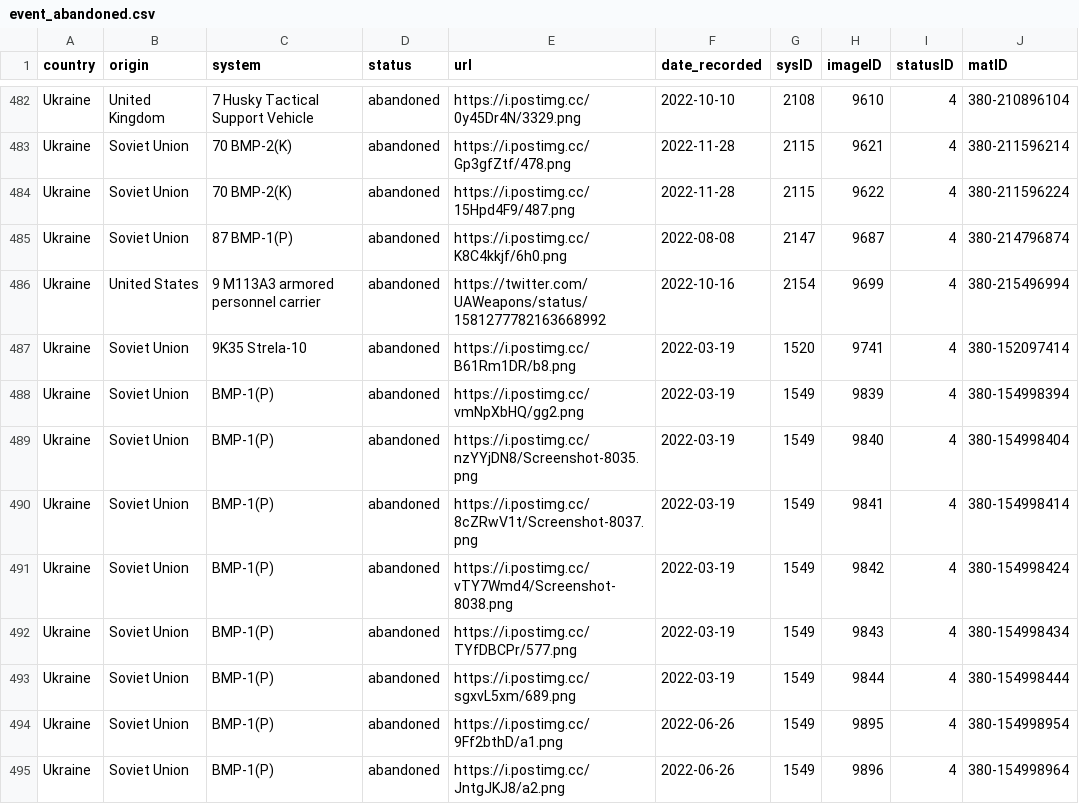
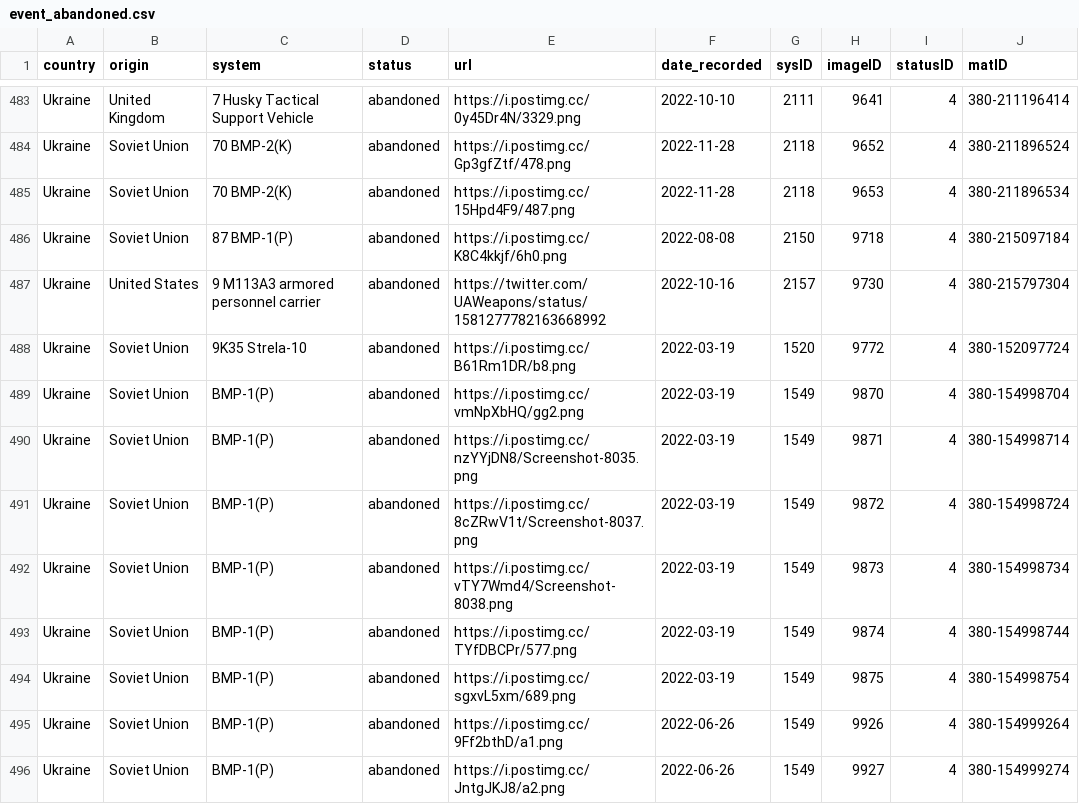
Before and after one commit to scarnecchia/oryx_data, a CSV file: event_abandoned.csv, drawn as a sheet; only a part is shown, gaps mark what is left out; addresses are those after the commit; the diff covers the shown part only; the diff names each change by its address in the sheet, - before the commit and + after, or states it on an @@ line.

```diff
--- a/event_abandoned.csv
+++ b/event_abandoned.csv
-G483 (sysID): 2108
+G483 (sysID): 2111
-H483 (imageID): 9610
+H483 (imageID): 9641
-J483 (matID): 380-210896104
+J483 (matID): 380-211196414
-G484:G485 (sysID): 2115
+G484:G485 (sysID): 2118
-H484 (imageID): 9621
+H484 (imageID): 9652
-J484 (matID): 380-211596214
+J484 (matID): 380-211896524
-H485 (imageID): 9622
+H485 (imageID): 9653
-J485 (matID): 380-211596224
+J485 (matID): 380-211896534
-G486 (sysID): 2147
+G486 (sysID): 2150
-H486 (imageID): 9687
+H486 (imageID): 9718
-J486 (matID): 380-214796874
+J486 (matID): 380-215097184
-G487 (sysID): 2154
+G487 (sysID): 2157
-H487 (imageID): 9699
+H487 (imageID): 9730
-J487 (matID): 380-215496994
+J487 (matID): 380-215797304
-H488 (imageID): 9741
+H488 (imageID): 9772
-J488 (matID): 380-152097414
+J488 (matID): 380-152097724
-H489 (imageID): 9839
+H489 (imageID): 9870
-J489 (matID): 380-154998394
+J489 (matID): 380-154998704
-H490 (imageID): 9840
+H490 (imageID): 9871
-J490 (matID): 380-154998404
+J490 (matID): 380-154998714
-H491 (imageID): 9841
+H491 (imageID): 9872
-J491 (matID): 380-154998414
+J491 (matID): 380-154998724
-H492 (imageID): 9842
+H492 (imageID): 9873
-J492 (matID): 380-154998424
+J492 (matID): 380-154998734
-H493 (imageID): 9843
+H493 (imageID): 9874
-J493 (matID): 380-154998434
+J493 (matID): 380-154998744
-H494 (imageID): 9844
+H494 (imageID): 9875
-J494 (matID): 380-154998444
+J494 (matID): 380-154998754
-H495 (imageID): 9895
+H495 (imageID): 9926
-J495 (matID): 380-154998954
+J495 (matID): 380-154999264
-H496 (imageID): 9896
+H496 (imageID): 9927
-J496 (matID): 380-154998964
+J496 (matID): 380-154999274
```
Also changed, not shown: 1 added row and 148 edited cells elsewhere in this file, daily_count.csv, event_captured.csv, 5 other files.
